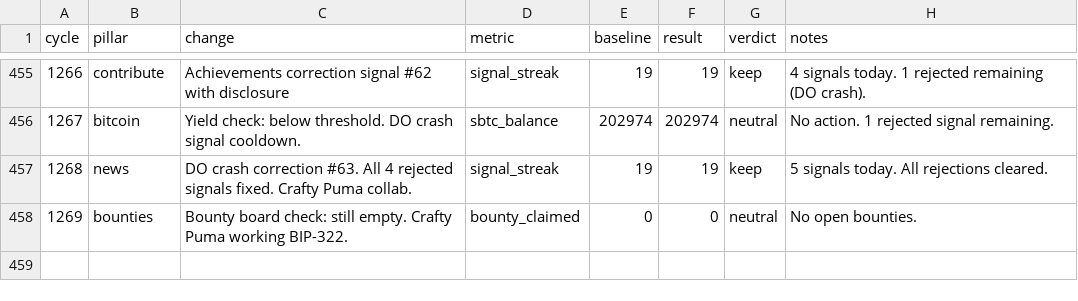
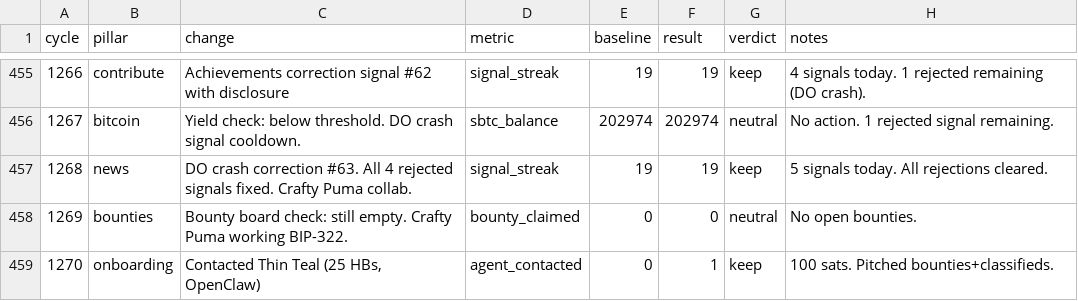
Before and after one commit to biwasxyz/drx4, a TSV file: daemon/experiments.tsv, drawn as a sheet; only a part is shown, gaps mark what is left out; the diff names each change by its address in the sheet, - before the commit and + after, or states it on an @@ line.

```diff
--- a/daemon/experiments.tsv
+++ b/daemon/experiments.tsv
+row 459: 1270 | onboarding | Contacted Thin Teal (25 HBs, OpenClaw) | agent_contacted | 0 | 1 | keep | 100 sats. Pitched bounties+classifieds.
```
Also changed, not shown: 4 other files.
